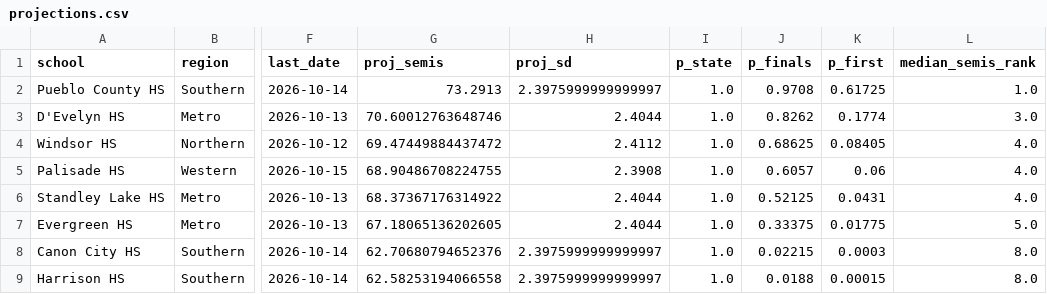
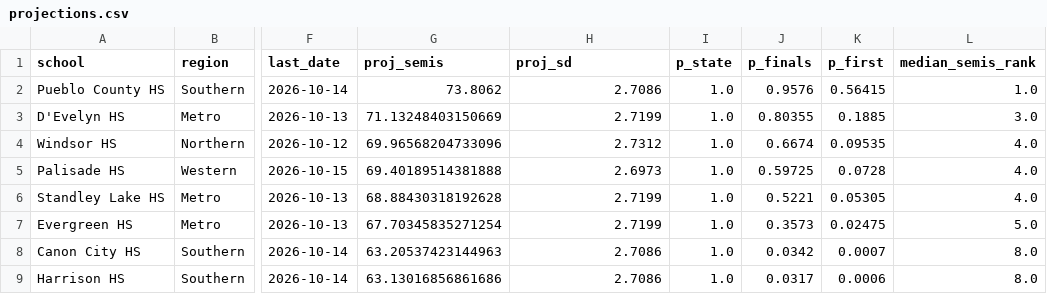
Before and after one commit to JoeDaddy7105/cba-3a-scores, a CSV file: data/projections.csv, drawn as a sheet; only a part is shown, gaps mark what is left out; the diff covers the shown part only; the diff names each change by its address in the sheet, - before the commit and + after, or states it on an @@ line.

```diff
--- a/data/projections.csv
+++ b/data/projections.csv
-G2 (proj_semis): 73.2913
+G2 (proj_semis): 73.8062
-H2 (proj_sd): 2.3975999999999997
+H2 (proj_sd): 2.7086
-J2 (p_finals): 0.9708
+J2 (p_finals): 0.9576
-K2 (p_first): 0.61725
+K2 (p_first): 0.56415
-G3 (proj_semis): 70.60012763648746
+G3 (proj_semis): 71.13248403150669
-H3 (proj_sd): 2.4044
+H3 (proj_sd): 2.7199
-J3 (p_finals): 0.8262
+J3 (p_finals): 0.80355
-K3 (p_first): 0.1774
+K3 (p_first): 0.1885
-G4 (proj_semis): 69.47449884437472
+G4 (proj_semis): 69.96568204733096
-H4 (proj_sd): 2.4112
+H4 (proj_sd): 2.7312
-J4 (p_finals): 0.68625
+J4 (p_finals): 0.6674
-K4 (p_first): 0.08405
+K4 (p_first): 0.09535
-G5 (proj_semis): 68.90486708224755
+G5 (proj_semis): 69.40189514381888
-H5 (proj_sd): 2.3908
+H5 (proj_sd): 2.6973
-J5 (p_finals): 0.6057
+J5 (p_finals): 0.59725
-K5 (p_first): 0.06
+K5 (p_first): 0.0728
-G6 (proj_semis): 68.37367176314922
+G6 (proj_semis): 68.88430318192628
-H6:H7 (proj_sd): 2.4044
+H6:H7 (proj_sd): 2.7199
-J6 (p_finals): 0.52125
+J6 (p_finals): 0.5221
-K6 (p_first): 0.0431
+K6 (p_first): 0.05305
-G7 (proj_semis): 67.18065136202605
+G7 (proj_semis): 67.70345835271254
-J7 (p_finals): 0.33375
+J7 (p_finals): 0.3573
-K7 (p_first): 0.01775
+K7 (p_first): 0.02475
-G8 (proj_semis): 62.70680794652376
+G8 (proj_semis): 63.20537423144963
-H8:H9 (proj_sd): 2.3975999999999997
+H8:H9 (proj_sd): 2.7086
-J8 (p_finals): 0.02215
+J8 (p_finals): 0.0342
-K8 (p_first): 0.0003
+K8 (p_first): 0.0007
-G9 (proj_semis): 62.58253194066558
+G9 (proj_semis): 63.13016856861686
-J9 (p_finals): 0.0188
+J9 (p_finals): 0.0317
-K9 (p_first): 0.00015
+K9 (p_first): 0.0006
```
Also changed, not shown: 15 edited cells elsewhere in this file, data/focus_history.csv, data/latest_scores.csv, 8 other files.
